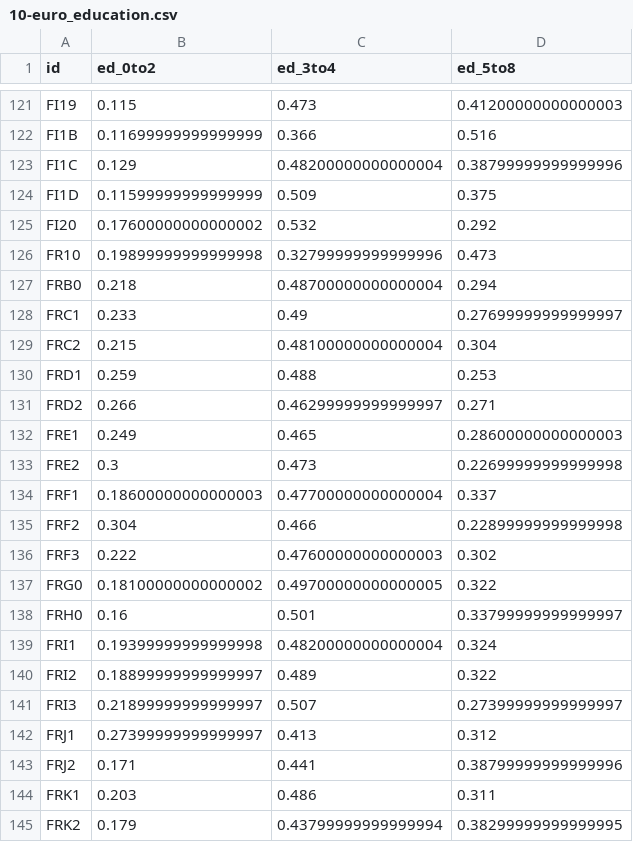
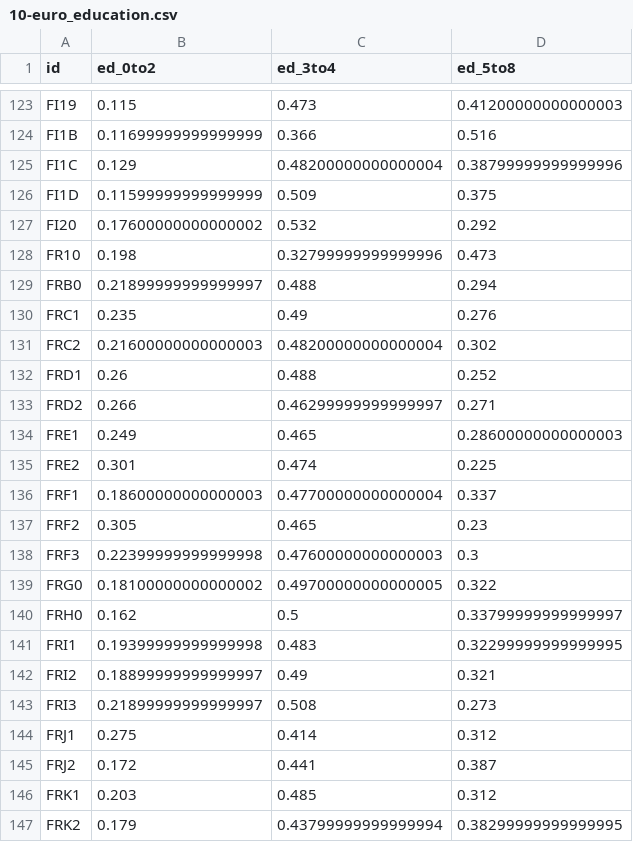
Before and after one commit to jschoeley/openscience25, a CSV file: layer1-personal/example_1-1/data/10-euro_education.csv, drawn as a sheet; only a part is shown, gaps mark what is left out; the diff covers the shown part only.

Commit message:
Update Example 1-1

```diff
--- a/layer1-personal/example_1-1/data/10-euro_education.csv
+++ b/layer1-personal/example_1-1/data/10-euro_education.csv
@@ -125,21 +127,21 @@ FI1D,0.11599999999999999,0.509,0.375
 FI20,0.17600000000000002,0.532,0.292
-FR10,0.19899999999999998,0.32799999999999996,0.473
-FRB0,0.218,0.48700000000000004,0.294
-FRC1,0.233,0.49,0.27699999999999997
-FRC2,0.215,0.48100000000000004,0.304
-FRD1,0.259,0.488,0.253
+FR10,0.198,0.32799999999999996,0.473
+FRB0,0.21899999999999997,0.488,0.294
+FRC1,0.235,0.49,0.276
+FRC2,0.21600000000000003,0.48200000000000004,0.302
+FRD1,0.26,0.488,0.252
 FRD2,0.266,0.46299999999999997,0.271
 FRE1,0.249,0.465,0.28600000000000003
-FRE2,0.3,0.473,0.22699999999999998
+FRE2,0.301,0.474,0.225
 FRF1,0.18600000000000003,0.47700000000000004,0.337
-FRF2,0.304,0.466,0.22899999999999998
-FRF3,0.222,0.47600000000000003,0.302
+FRF2,0.305,0.465,0.23
+FRF3,0.22399999999999998,0.47600000000000003,0.3
 FRG0,0.18100000000000002,0.49700000000000005,0.322
-FRH0,0.16,0.501,0.33799999999999997
-FRI1,0.19399999999999998,0.48200000000000004,0.324
-FRI2,0.18899999999999997,0.489,0.322
-FRI3,0.21899999999999997,0.507,0.27399999999999997
-FRJ1,0.27399999999999997,0.413,0.312
-FRJ2,0.171,0.441,0.38799999999999996
-FRK1,0.203,0.486,0.311
+FRH0,0.162,0.5,0.33799999999999997
+FRI1,0.19399999999999998,0.483,0.32299999999999995
+FRI2,0.18899999999999997,0.49,0.321
+FRI3,0.21899999999999997,0.508,0.273
+FRJ1,0.275,0.414,0.312
+FRJ2,0.172,0.441,0.387
+FRK1,0.203,0.485,0.312
 FRK2,0.179,0.43799999999999994,0.38299999999999995
```
Also changed, not shown: 8 added rows, 7 removed rows and 56 edited cells elsewhere in this file, layer1-personal/example_1-1/data/10-euro_sectors.csv, 21 other files.
